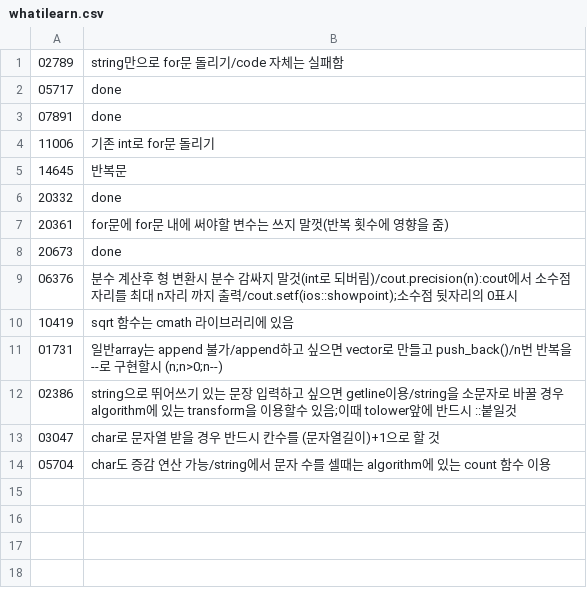
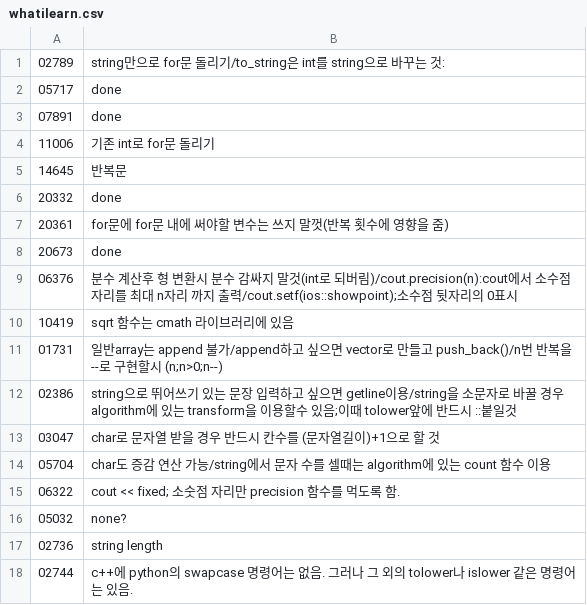
Before and after one commit to bbasung1/baekjoonpratice, a CSV file: whatilearn.csv, drawn as a sheet.

```diff
--- a/whatilearn.csv
+++ b/whatilearn.csv
@@ -1,2 +1,2 @@
-02789,string만으로 for문 돌리기/code 자체는 실패함
+02789,string만으로 for문 돌리기/to_string은 int를 string으로 바꾸는 것:
 05717,done
@@ -14 +14,5 @@
 05704,char도 증감 연산 가능/string에서 문자 수를 셀때는 algorithm에 있는 count 함수 이용
+06322,cout << fixed; 소숫점 자리만 precision 함수를 먹도록 함.
+05032,none?
+02736,string length
+02744,c++에 python의 swapcase 명령어는 없음. 그러나 그 외의 tolower나 islower 같은 명령어는 있음.
```
Also changed, not shown: 6 other files.
